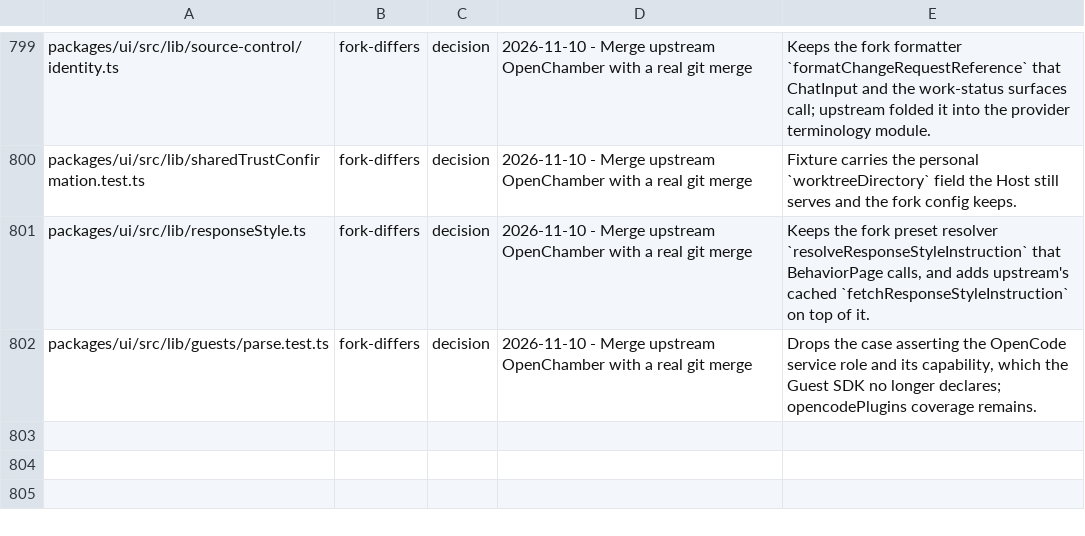
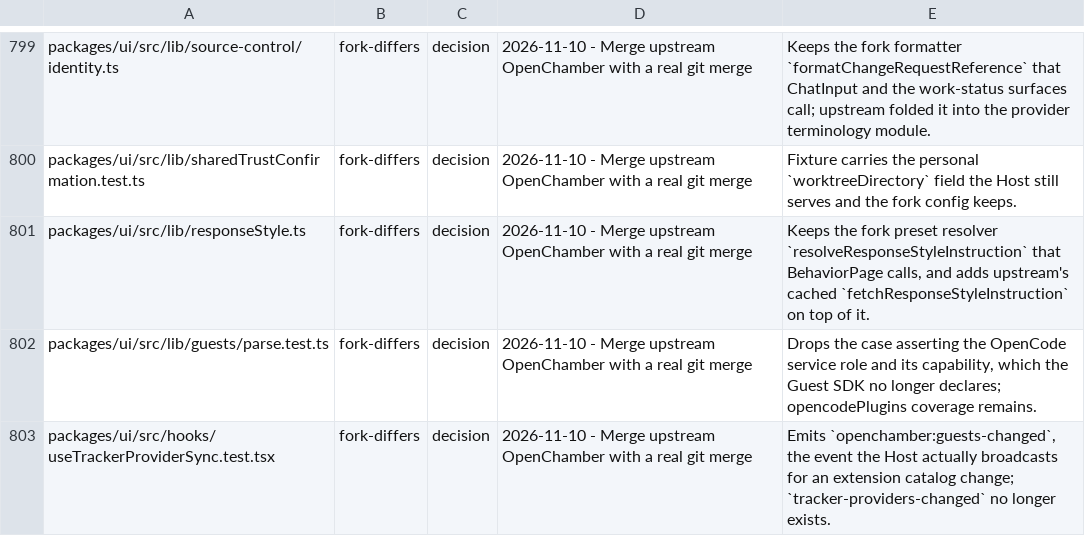
Before and after one commit to Shizuku-Yume/ohpichamber-dev, a TSV file: .workflow/upstream-deltas.tsv, drawn as a sheet; only a part is shown, gaps mark what is left out; the diff names each change by its address in the sheet, - before the commit and + after, or states it on an @@ line.

Commit message:
docs(ux-v270): record the tracker-sync test row task 14 changed

```diff
--- a/.workflow/upstream-deltas.tsv
+++ b/.workflow/upstream-deltas.tsv
+row 803: packages/ui/src/hooks/useTrackerProviderSync.test.tsx | fork-differs | decision | 2026-11-10 - Merge upstream OpenChamber with a real git merge | Emits `openchamber:guests-changed`, the event the Host actually broadcasts for an extension catalog change; `tracker-providers-changed` no longer exists.
```
